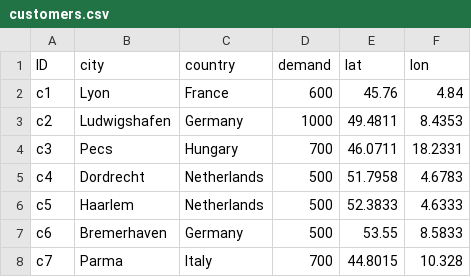
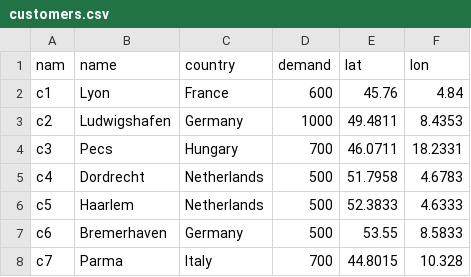
Before and after one commit to scm275/problem_sets_scm275, a CSV file: transshipment_problem/customers.csv, drawn as a sheet; only a part is shown.

```diff
--- a/transshipment_problem/customers.csv
+++ b/transshipment_problem/customers.csv
@@ -1,2 +1,2 @@
-ID,city,country,demand,lat,lon
+nam,name,country,demand,lat,lon
 c1,Lyon,France,600,45.76,4.84
```
Also changed, not shown: transshipment_problem/suppliers.csv, transshipment_problem/warehouses.csv, 1 other file.
